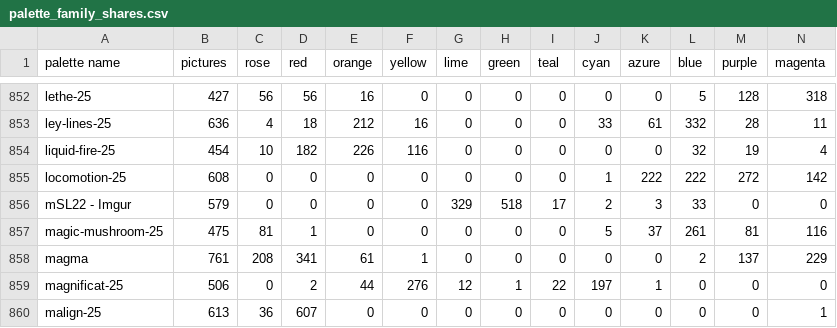
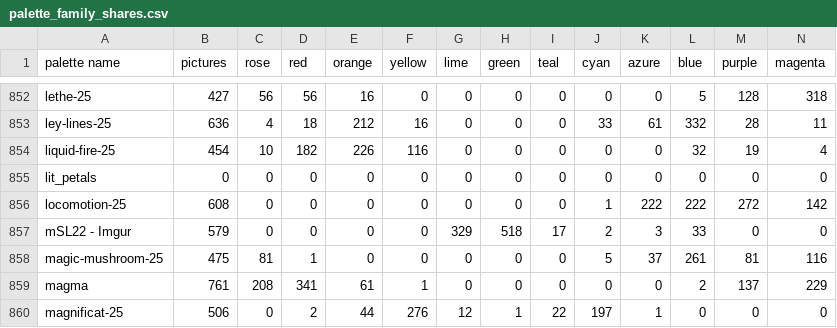
Before and after one commit to techmatt/fractal-wallpapers, a CSV file: data/palettes/palette_family_shares.csv, drawn as a sheet; only a part is shown, gaps mark what is left out; the shorter side is filled out with more unchanged rows.

```diff
--- a/data/palettes/palette_family_shares.csv
+++ b/data/palettes/palette_family_shares.csv
@@ -854,2 +854,3 @@ ley-lines-25,636,4,18,212,16,0,0,0,33,61,332,28,11
 liquid-fire-25,454,10,182,226,116,0,0,0,0,0,32,19,4
+lit_petals,0,0,0,0,0,0,0,0,0,0,0,0,0
 locomotion-25,608,0,0,0,0,0,0,0,1,222,222,272,142
```
Also changed, not shown: 5 other files.
